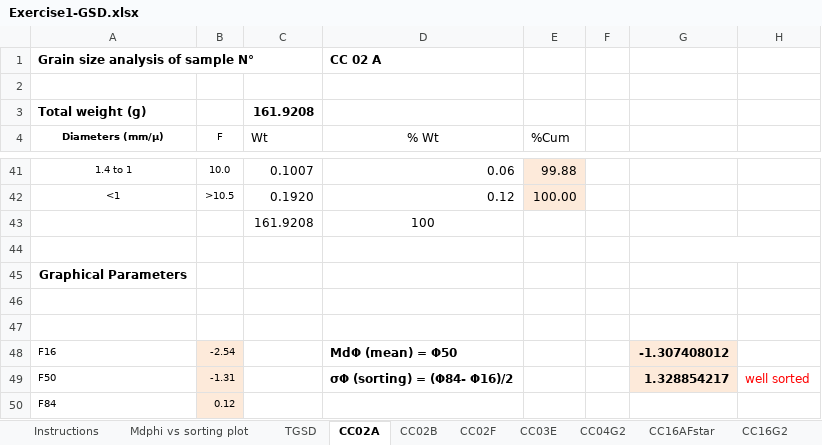
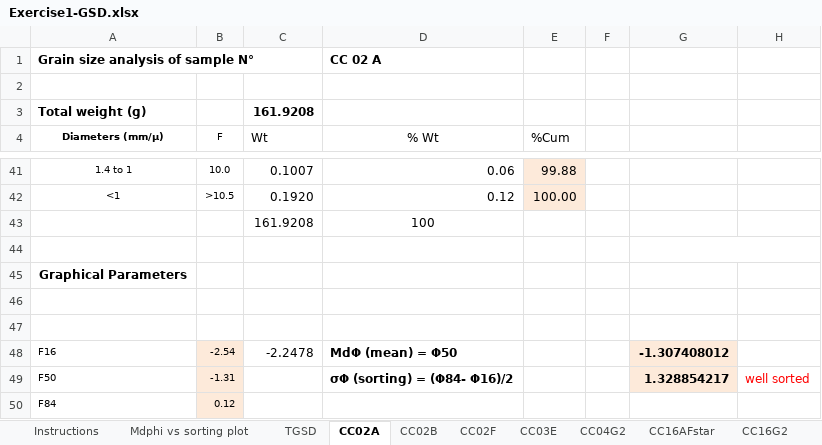
Before and after one commit to Paul-Jarvis/modeling_volcanic_processes, an Excel workbook: Costanza/Exercise1-GSD.xlsx, sheet CC02A, drawn as a sheet; only a part is shown, gaps mark what is left out; values as stored, in another font and other column widths than the file's, no borders; charts and pictures not drawn; the diff names each change by its address in the sheet, - before the commit and + after, or states it on an @@ line.

```diff
--- a/Costanza/Exercise1-GSD.xlsx (sheet CC02A)
+++ b/Costanza/Exercise1-GSD.xlsx (sheet CC02A)
-C48 (Wt): (empty)
+C48 (Wt): -2.2478
```
Also changed, not shown: sheet TGSD, sheet CC16AFstar, sheet CC02B, sheet CC03E, sheet CC41AF, sheet CC02F, 4 more sheets, charts or pictures, exercise1/solutions.xlsx, 16 other files.
